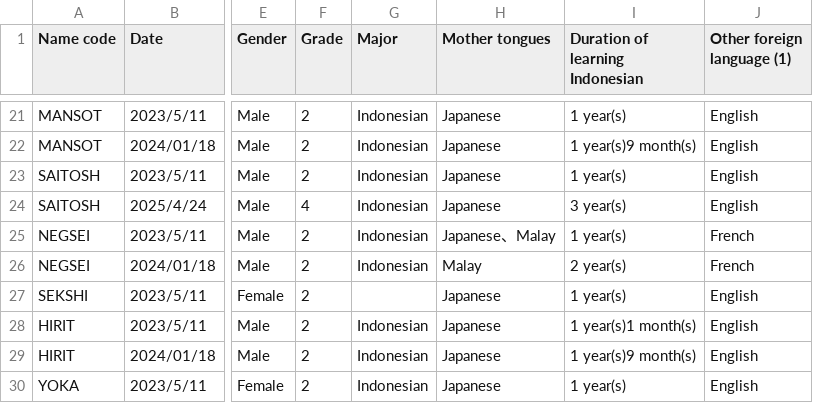
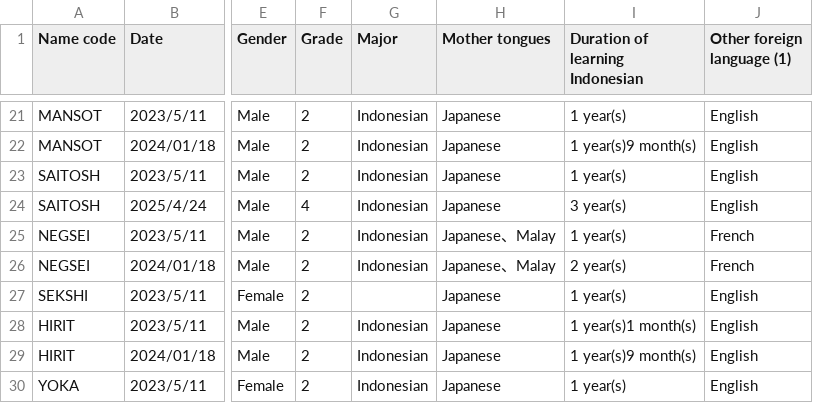
Before and after one commit to ian5666987/KUIS, a CSV file: metadata/authors/TUFS.csv, drawn as a sheet; only a part is shown, gaps mark what is left out; the diff names each change by its address in the sheet, - before the commit and + after, or states it on an @@ line.

Commit message:
data cleaning in source files

```diff
--- a/metadata/authors/TUFS.csv
+++ b/metadata/authors/TUFS.csv
-H26 (Mother tongues): Malay
+H26 (Mother tongues): Japanese、Malay
```
Also changed, not shown: metadata/authors/KUIS.csv, metadata/authors/OU.csv.
